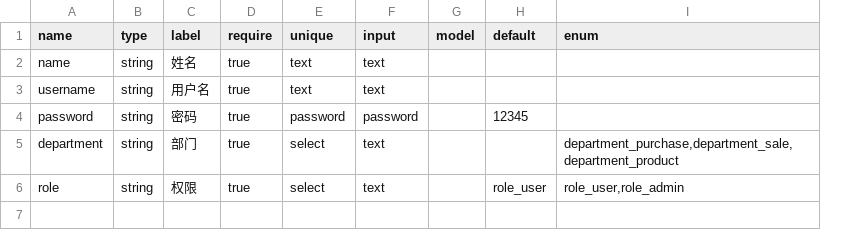
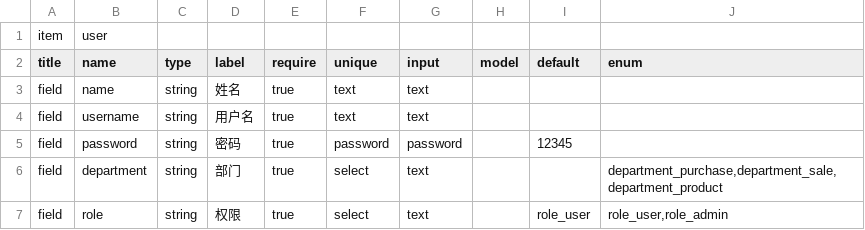
Before and after one commit to zixinjian/webo, a CSV file: conf/item/user.csv, drawn as a sheet; addresses are those after the commit; the diff names each change by its address in the sheet, - before the commit and + after, or states it on an @@ line.

```diff
--- a/conf/item/user.csv
+++ b/conf/item/user.csv
+column A (title), rows 3-7: all field
+row 1: item | user
```
Also changed, not shown: 7 other files.
